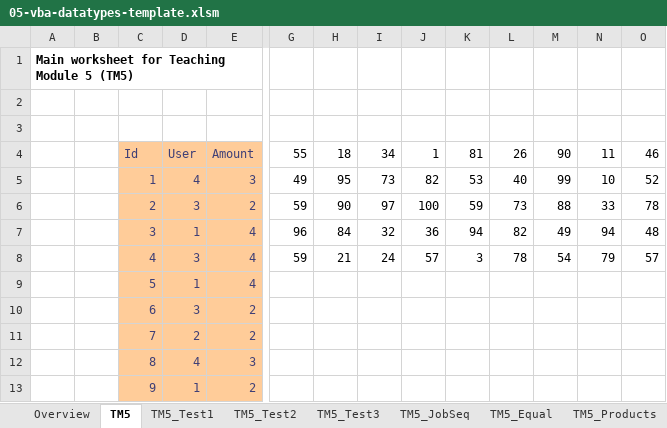
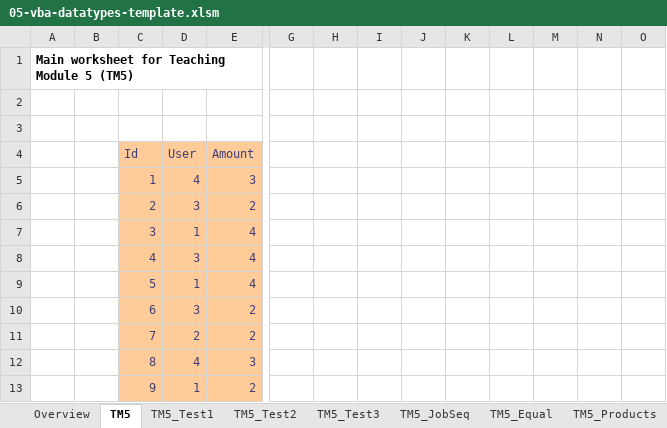
Before and after one commit to bss-osca/tfa, an Excel workbook: vba/05-vba-datatypes-template.xlsm, sheet TM5, drawn as a sheet; only a part is shown, gaps mark what is left out; values as stored, in another font and other column widths than the file's, no borders; charts and pictures not drawn; removed rows and columns are numbered as before the commit, all else as after; rows hold the shown columns only; the diff names each change by its address in the sheet, - before the commit and + after, or states it on an @@ line.

```diff
--- a/vba/05-vba-datatypes-template.xlsm (sheet TM5)
+++ b/vba/05-vba-datatypes-template.xlsm (sheet TM5)
-row 4:  |  | Id | User | Amount | 55 | 18 | 34 | 1 | 81 | 26 | 90 | 11 | 46
-row 5:  |  | 1 | 4 | 3 | 49 | 95 | 73 | 82 | 53 | 40 | 99 | 10 | 52
-row 6:  |  | 2 | 3 | 2 | 59 | 90 | 97 | 100 | 59 | 73 | 88 | 33 | 78
-row 7:  |  | 3 | 1 | 4 | 96 | 84 | 32 | 36 | 94 | 82 | 49 | 94 | 48
-row 8:  |  | 4 | 3 | 4 | 59 | 21 | 24 | 57 | 3 | 78 | 54 | 79 | 57
+row 4:  |  | Id | User | Amount
+row 5:  |  | 1 | 4 | 3
+row 6:  |  | 2 | 3 | 2
+row 7:  |  | 3 | 1 | 4
+row 8:  |  | 4 | 3 | 4
```
Also changed, not shown: sheet TM4, vba/03-vba-loops-cond-template.xlsm, vba/05-vba-datatypes-solution.xlsm, 15 other files.
